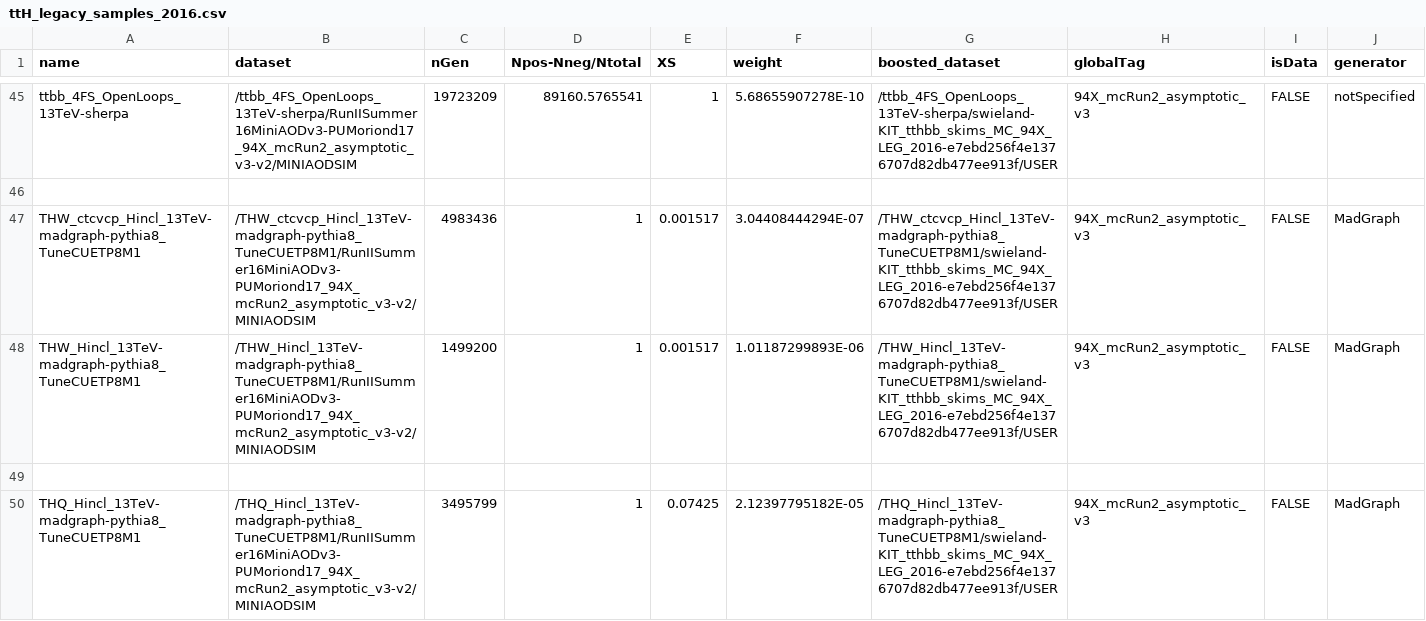
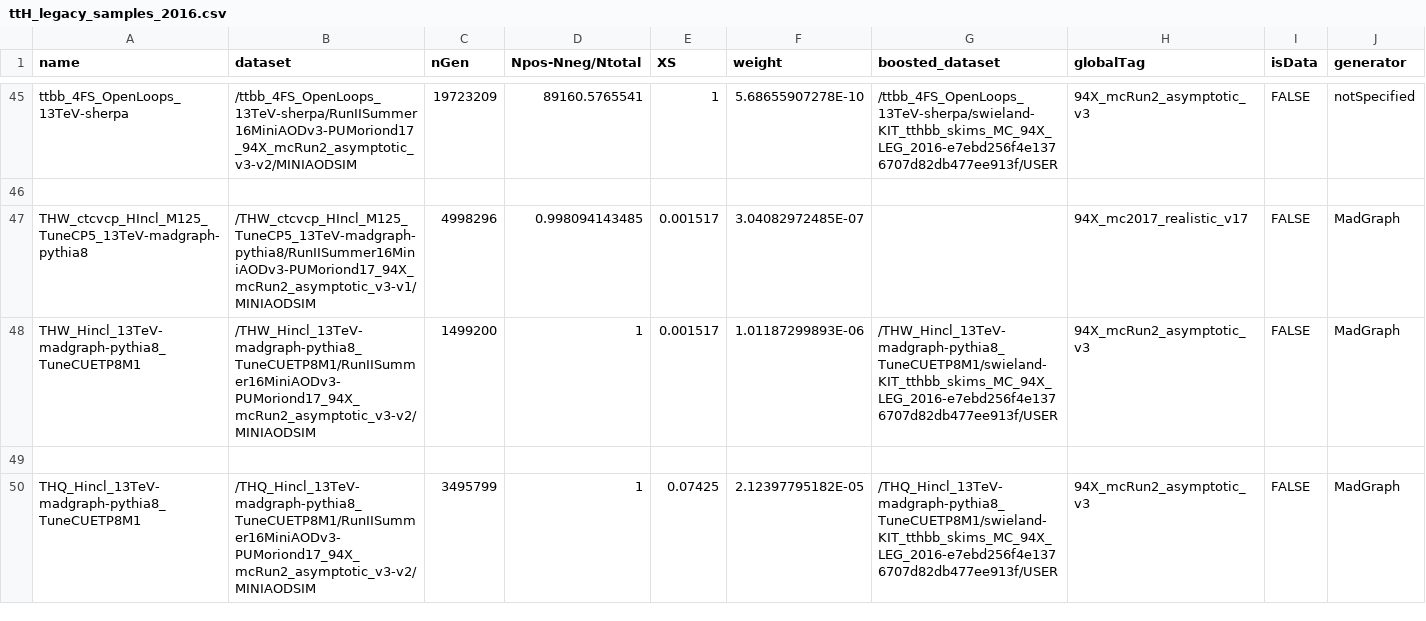
Before and after one commit to kit-cn-cms/BoostedAnalyzer_runscripts_NAF, a CSV file: samplelists/ttH_legacy_samples_2016.csv, drawn as a sheet; only a part is shown, gaps mark what is left out; the diff covers the shown part only; the diff names each change by its address in the sheet, - before the commit and + after, or states it on an @@ line.

Commit message:
adjusted samplelist for CP5 TH samples, skims missing for now

```diff
--- a/samplelists/ttH_legacy_samples_2016.csv
+++ b/samplelists/ttH_legacy_samples_2016.csv
-A47 (name): THW_ctcvcp_Hincl_13TeV-madgraph-pythia8_TuneCUETP8M1
+A47 (name): THW_ctcvcp_HIncl_M125_TuneCP5_13TeV-madgraph-pythia8
-B47 (dataset): /THW_ctcvcp_Hincl_13TeV-madgraph-pythia8_TuneCUETP8M1/RunIISummer16MiniAODv3-PUMoriond17_94X_mcRun2_asymptotic_v3-v2/MINIAODSIM
+B47 (dataset): /THW_ctcvcp_HIncl_M125_TuneCP5_13TeV-madgraph-pythia8/RunIISummer16MiniAODv3-PUMoriond17_94X_mcRun2_asymptotic_v3-v1/MINIAODSIM
-C47 (nGen): 4983436
+C47 (nGen): 4998296
-D47 (Npos-Nneg/Ntotal): 1
+D47 (Npos-Nneg/Ntotal): 0.998094143485
-F47 (weight): 3.04408444294E-07
+F47 (weight): 3.04082972485E-07
-G47 (boosted_dataset): /THW_ctcvcp_Hincl_13TeV-madgraph-pythia8_TuneCUETP8M1/swieland-KIT_tthbb_skims_MC_94X_LEG_2016-e7ebd256f4e1376707d82db477ee913f/USER
+G47 (boosted_dataset): (empty)
-H47 (globalTag): 94X_mcRun2_asymptotic_v3
+H47 (globalTag): 94X_mc2017_realistic_v17
```
Also changed, not shown: 7 edited cells elsewhere in this file.
